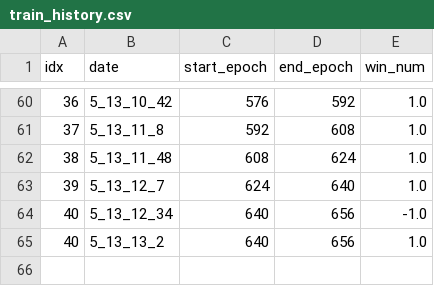
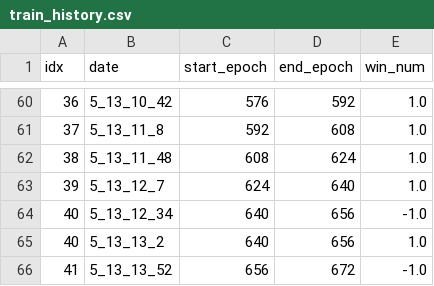
Before and after one commit to YAGI0423/mnist_for_pytorch, a CSV file: train_history.csv, drawn as a sheet; only a part is shown, gaps mark what is left out.

Commit message:
train model

```diff
--- a/train_history.csv
+++ b/train_history.csv
@@ -65 +65,2 @@ idx,date,start_epoch,end_epoch,win_num
 40,5_13_13_2,640,656,1.0
+41,5_13_13_52,656,672,-1.0
```
Also changed, not shown: 1 other file.
